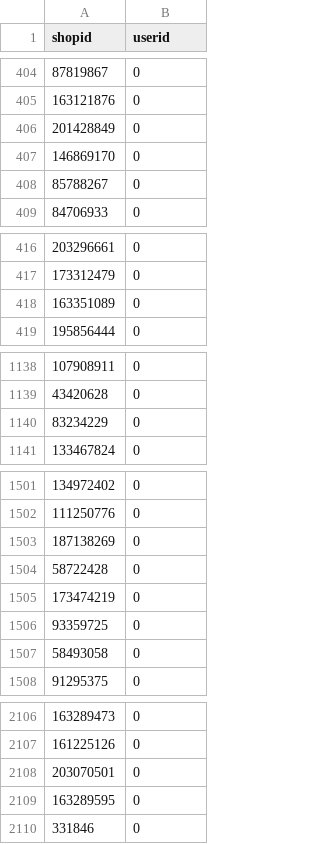
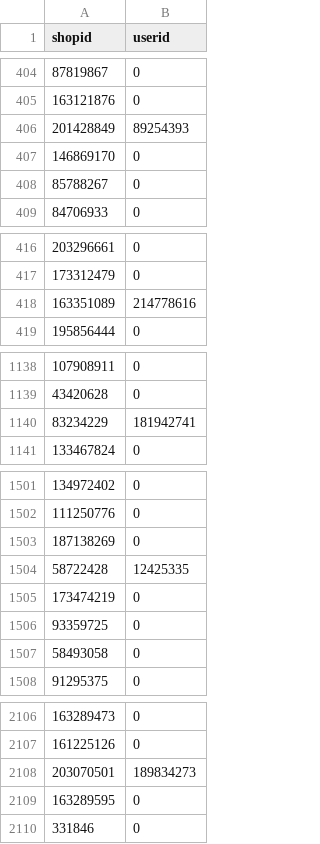
Before and after one commit to Congyuwang/Shopee-OrderBrush, a CSV file: output.csv, drawn as a sheet; only a part is shown, gaps mark what is left out; the diff covers the shown part only.

```diff
--- a/output.csv
+++ b/output.csv
@@ -405,3 +405,3 @@ shopid,userid
 163121876,0
-201428849,0
+201428849,89254393
 146869170,0
@@ -417,3 +417,3 @@ shopid,userid
 173312479,0
-163351089,0
+163351089,214778616
 195856444,0
@@ -1139,3 +1139,3 @@ shopid,userid
 43420628,0
-83234229,0
+83234229,181942741
 133467824,0
@@ -1503,3 +1503,3 @@ shopid,userid
 187138269,0
-58722428,0
+58722428,12425335
 173474219,0
@@ -2107,3 +2107,3 @@ shopid,userid
 161225126,0
-203070501,0
+203070501,189834273
 163289595,0
```
Also changed, not shown: 30 edited cells elsewhere in this file, output_reversed.csv, 4 other files.
